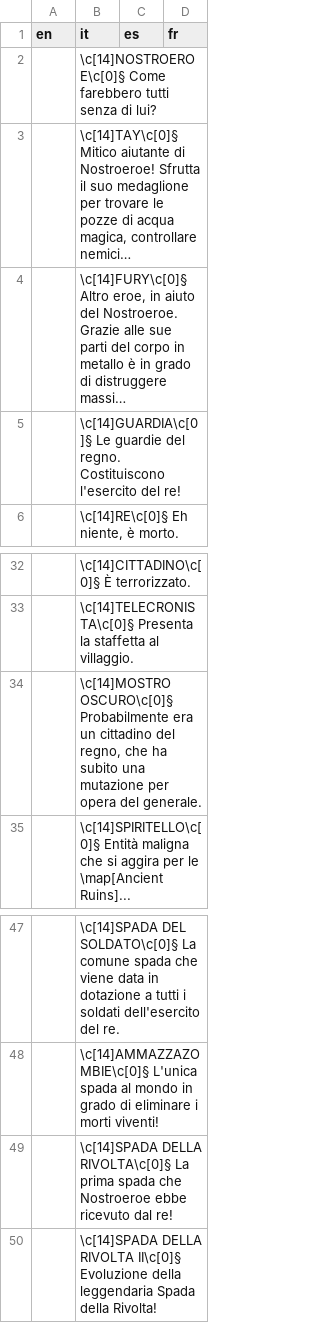
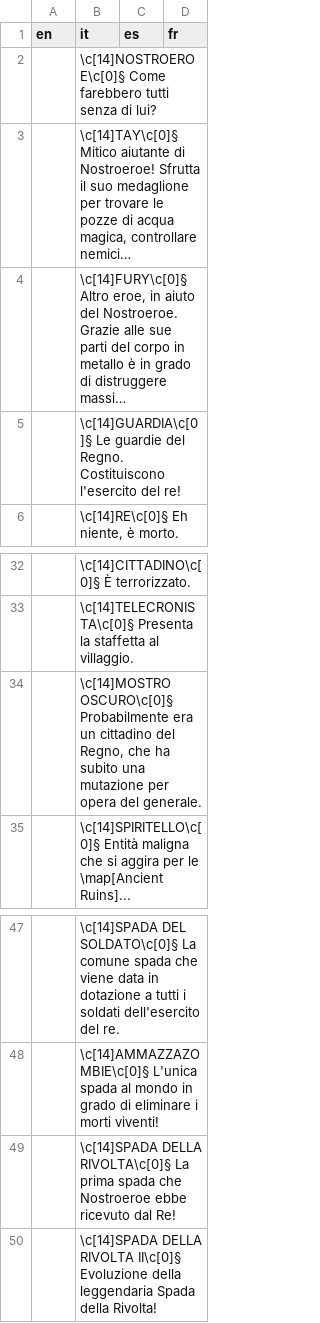
Before and after one commit to stesproject/Locale-oh2, a CSV file: map16.csv, drawn as a sheet; only a part is shown, gaps mark what is left out; long unchanged cells end in …; the diff names each change by its address in the sheet, - before the commit and + after, or states it on an @@ line.

```diff
--- a/map16.csv
+++ b/map16.csv
-B5 (it): …guardie del regno. Costituiscono l'esercito…
+B5 (it): …guardie del Regno. Costituiscono l'esercito…
-B34 (it): …cittadino del regno, che ha…
+B34 (it): …cittadino del Regno, che ha…
-B49 (it): …ricevuto dal re!
+B49 (it): …ricevuto dal Re!
```
Also changed, not shown: map102.csv, map15.csv, 7 other files.
